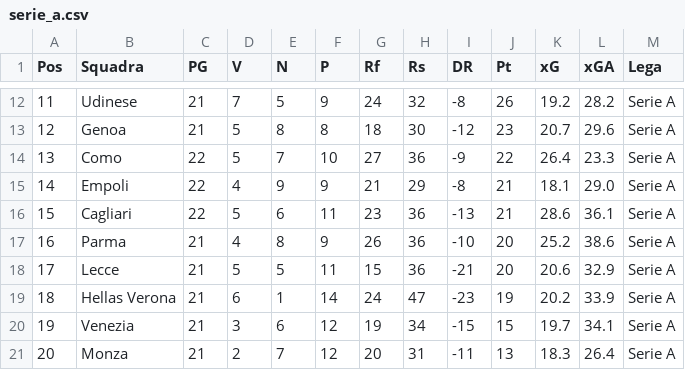
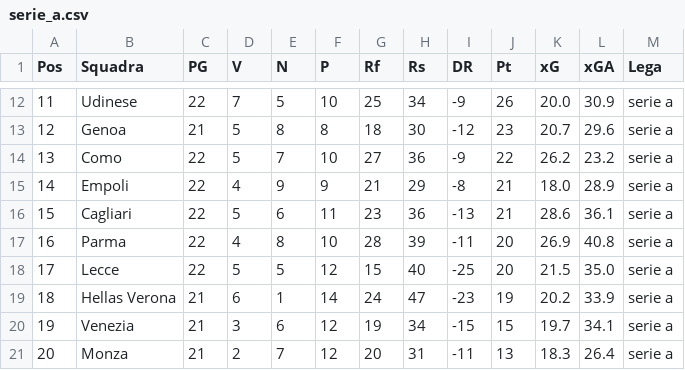
Before and after one commit to fumaghe/Bet_Website, a CSV file: public/data/standings/serie_a.csv, drawn as a sheet; only a part is shown, gaps mark what is left out; the diff covers the shown part only.

```diff
--- a/public/data/standings/serie_a.csv
+++ b/public/data/standings/serie_a.csv
@@ -12,10 +12,10 @@ Pos,Squadra,PG,V,N,P,Rf,Rs,DR,Pt,xG,xGA,Lega
-11,Udinese,21,7,5,9,24,32,-8,26,19.2,28.2,Serie A
-12,Genoa,21,5,8,8,18,30,-12,23,20.7,29.6,Serie A
-13,Como,22,5,7,10,27,36,-9,22,26.4,23.3,Serie A
-14,Empoli,22,4,9,9,21,29,-8,21,18.1,29.0,Serie A
-15,Cagliari,22,5,6,11,23,36,-13,21,28.6,36.1,Serie A
-16,Parma,21,4,8,9,26,36,-10,20,25.2,38.6,Serie A
-17,Lecce,21,5,5,11,15,36,-21,20,20.6,32.9,Serie A
-18,Hellas Verona,21,6,1,14,24,47,-23,19,20.2,33.9,Serie A
-19,Venezia,21,3,6,12,19,34,-15,15,19.7,34.1,Serie A
-20,Monza,21,2,7,12,20,31,-11,13,18.3,26.4,Serie A
+11,Udinese,22,7,5,10,25,34,-9,26,20.0,30.9,serie a
+12,Genoa,21,5,8,8,18,30,-12,23,20.7,29.6,serie a
+13,Como,22,5,7,10,27,36,-9,22,26.2,23.2,serie a
+14,Empoli,22,4,9,9,21,29,-8,21,18.0,28.9,serie a
+15,Cagliari,22,5,6,11,23,36,-13,21,28.6,36.1,serie a
+16,Parma,22,4,8,10,28,39,-11,20,26.9,40.8,serie a
+17,Lecce,22,5,5,12,15,40,-25,20,21.5,35.0,serie a
+18,Hellas Verona,21,6,1,14,24,47,-23,19,20.2,33.9,serie a
+19,Venezia,21,3,6,12,19,34,-15,15,19.7,34.1,serie a
+20,Monza,21,2,7,12,20,31,-11,13,18.3,26.4,serie a
```
Also changed, not shown: 65 edited cells elsewhere in this file, public/data/opponent_performance.csv, public/data/players/league_players.csv, 15 other files.
